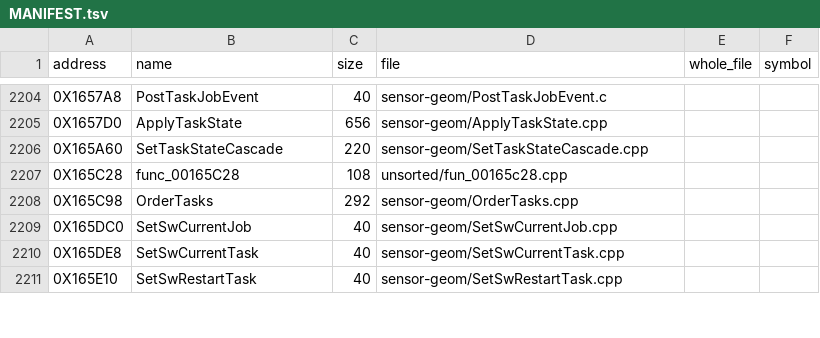
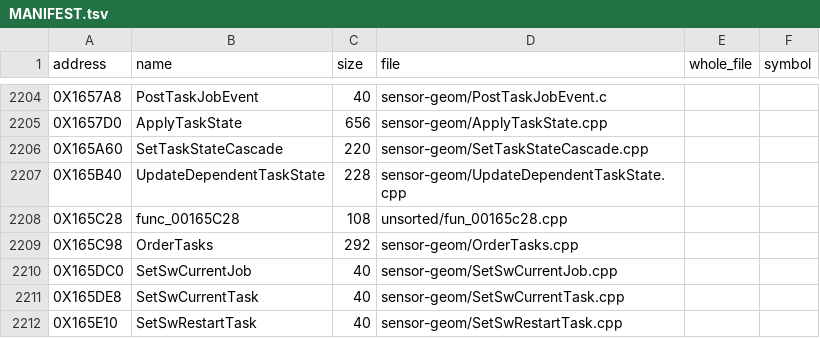
Before and after one commit to OpenThievius/sly2-decomp, a TSV file: src/MANIFEST.tsv, drawn as a sheet; only a part is shown, gaps mark what is left out.

```diff
--- a/src/MANIFEST.tsv
+++ b/src/MANIFEST.tsv
@@ -2206,2 +2206,3 @@ address	name	size	file	whole_file	symbol
 0X165A60	SetTaskStateCascade	220	sensor-geom/SetTaskStateCascade.cpp		
+0X165B40	UpdateDependentTaskState	228	sensor-geom/UpdateDependentTaskState.cpp		
 0X165C28	func_00165C28	108	unsorted/fun_00165c28.cpp		
```
Also changed, not shown: config/eu/c_status.tsv, nonmatching/MANIFEST.tsv, 8 other files.
